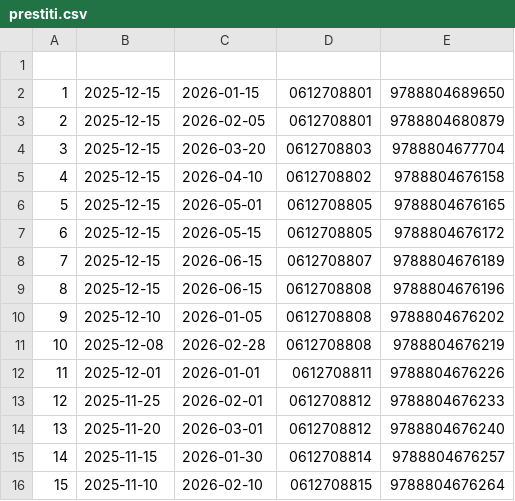
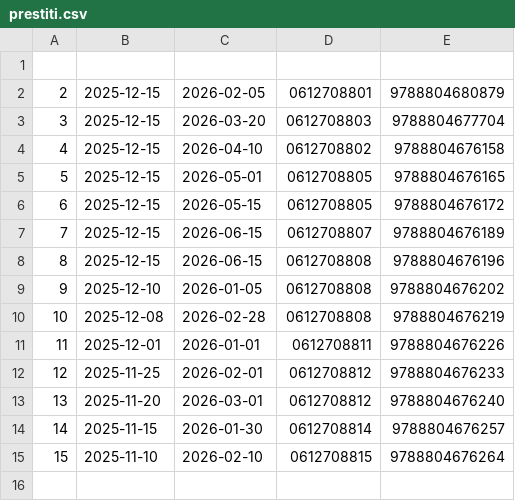
Before and after one commit to MarioDR/IngegneriaDelSoftware, a CSV file: implementazione/src/main/resources/gruppo15/ingegneriadelsoftware/archivio/prestiti.csv, drawn as a sheet; the diff names each change by its address in the sheet, - before the commit and + after, or states it on an @@ line.

```diff
--- a/implementazione/src/main/resources/gruppo15/ingegneriadelsoftware/archivio/prestiti.csv
+++ b/implementazione/src/main/resources/gruppo15/ingegneriadelsoftware/archivio/prestiti.csv
-row 2: 1 | 2025-12-15 | 2026-01-15 | 0612708801 | 9788804689650
```
Also changed, not shown: implementazione/src/main/resources/gruppo15/ingegneriadelsoftware/archivio/libri.csv, implementazione/src/main/resources/gruppo15/ingegneriadelsoftware/archivio/restituzioni.csv, 17 other files.
